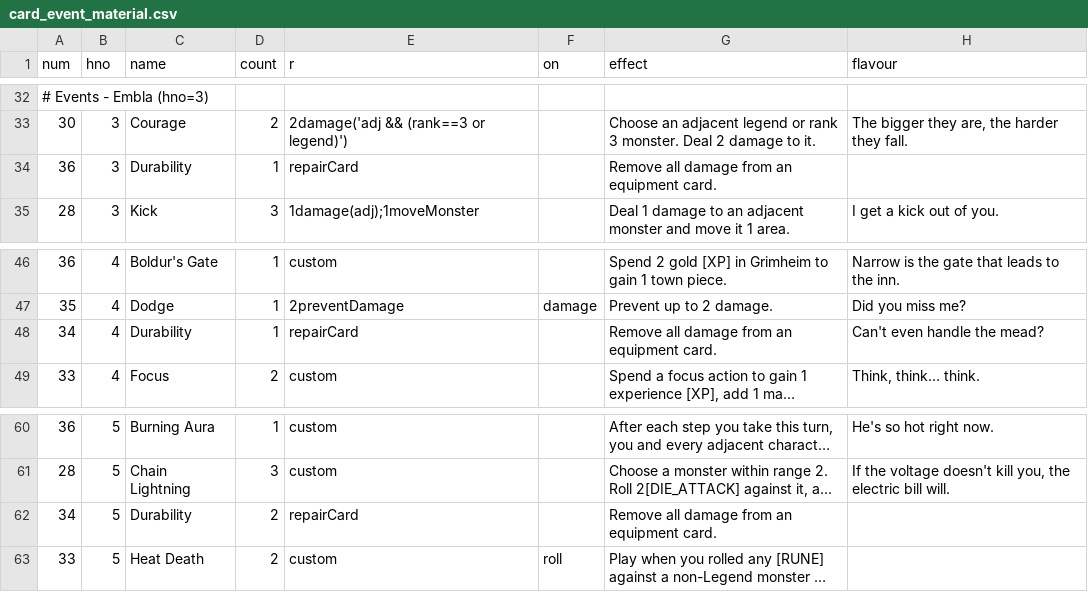
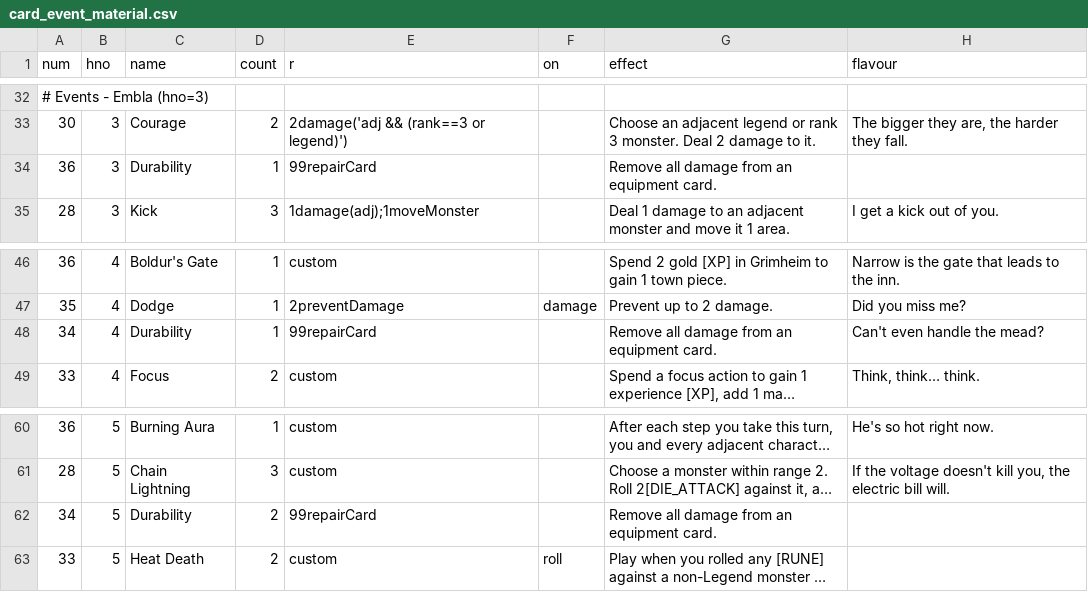
Before and after one commit to elaskavaia/bga-fate, a CSV file: misc/card_event_material.csv, drawn as a sheet; only a part is shown, gaps mark what is left out; long unchanged cells end in …; the diff names each change by its address in the sheet, - before the commit and + after, or states it on an @@ line.

```diff
--- a/misc/card_event_material.csv
+++ b/misc/card_event_material.csv
-E34 (r): repairCard
+E34 (r): 99repairCard
-E48 (r): repairCard
+E48 (r): 99repairCard
-E62 (r): repairCard
+E62 (r): 99repairCard
```
Also changed, not shown: 10 other files.
